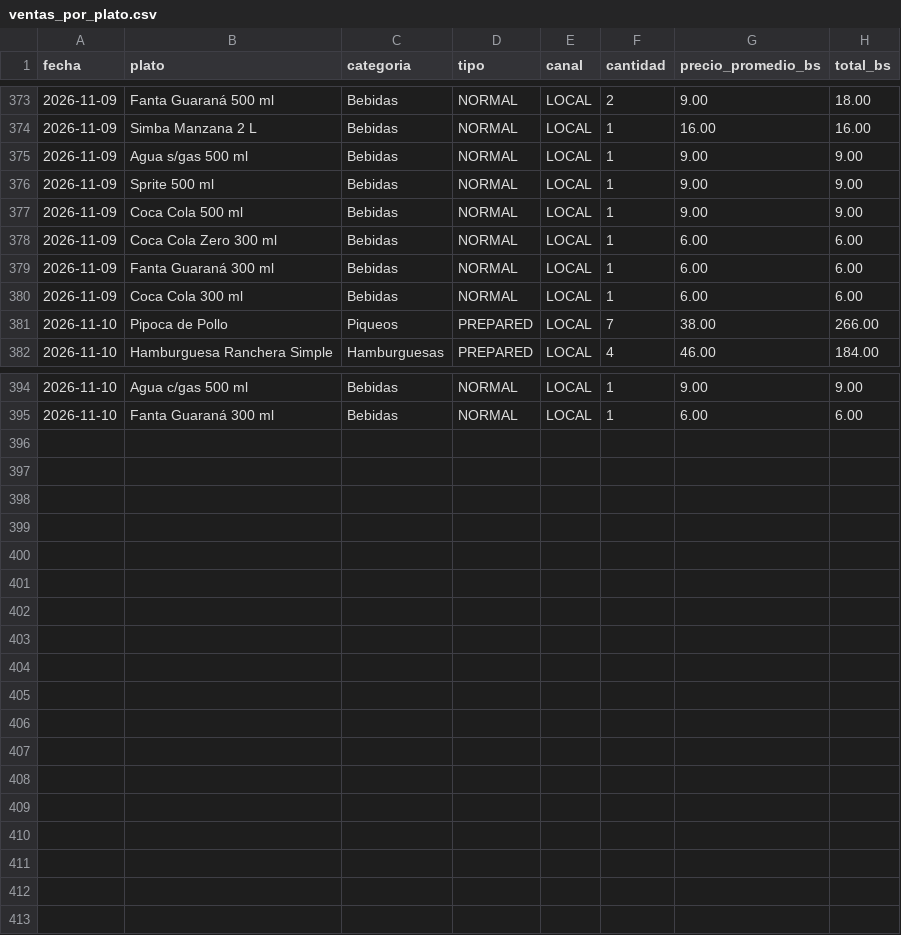
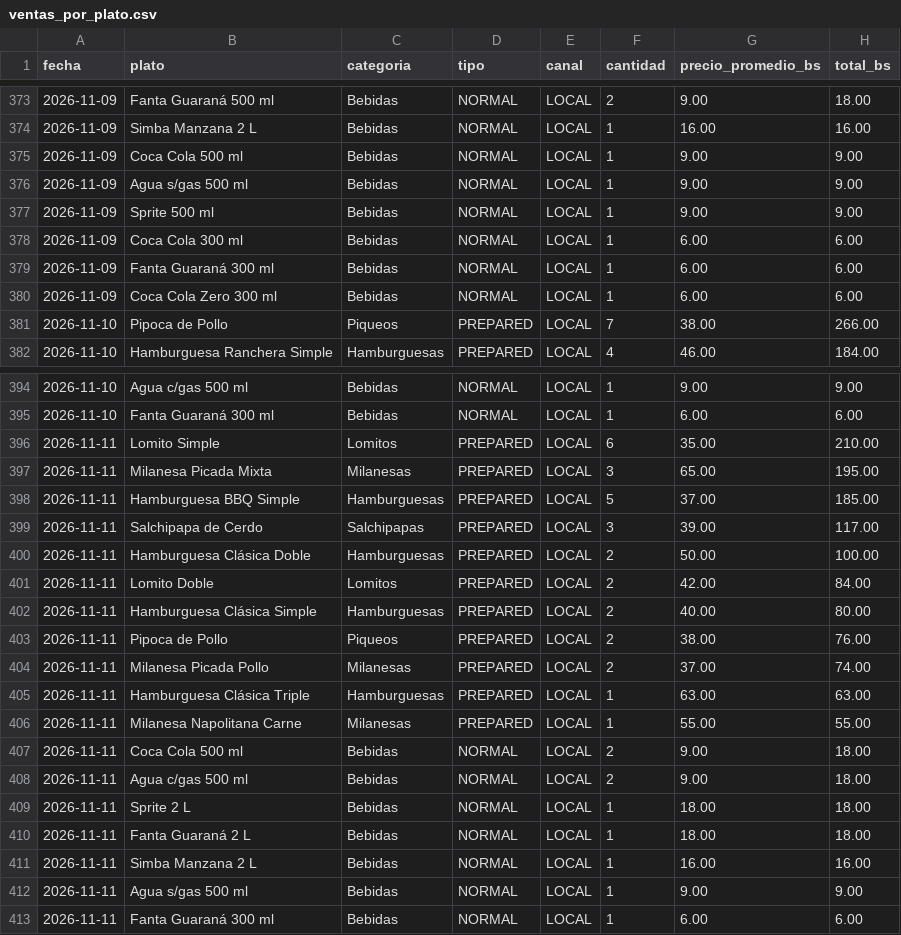
Before and after one commit to ytalamas18/delycia-cerebro, a CSV file: datos/ventas_por_plato.csv, drawn as a sheet; only a part is shown, gaps mark what is left out; the diff covers the shown part only.

Commit message:
datos: export 2026-11-12

```diff
--- a/datos/ventas_por_plato.csv
+++ b/datos/ventas_por_plato.csv
@@ -374,8 +374,8 @@ fecha,plato,categoria,tipo,canal,cantidad,precio_promedio_bs,total_bs
 2026-11-09,Simba Manzana 2 L,Bebidas,NORMAL,LOCAL,1,16.00,16.00
+2026-11-09,Coca Cola 500 ml,Bebidas,NORMAL,LOCAL,1,9.00,9.00
 2026-11-09,Agua s/gas 500 ml,Bebidas,NORMAL,LOCAL,1,9.00,9.00
 2026-11-09,Sprite 500 ml,Bebidas,NORMAL,LOCAL,1,9.00,9.00
-2026-11-09,Coca Cola 500 ml,Bebidas,NORMAL,LOCAL,1,9.00,9.00
+2026-11-09,Coca Cola 300 ml,Bebidas,NORMAL,LOCAL,1,6.00,6.00
+2026-11-09,Fanta Guaraná 300 ml,Bebidas,NORMAL,LOCAL,1,6.00,6.00
 2026-11-09,Coca Cola Zero 300 ml,Bebidas,NORMAL,LOCAL,1,6.00,6.00
-2026-11-09,Fanta Guaraná 300 ml,Bebidas,NORMAL,LOCAL,1,6.00,6.00
-2026-11-09,Coca Cola 300 ml,Bebidas,NORMAL,LOCAL,1,6.00,6.00
 2026-11-10,Pipoca de Pollo,Piqueos,PREPARED,LOCAL,7,38.00,266.00
@@ -395 +395,19 @@ fecha,plato,categoria,tipo,canal,cantidad,precio_promedio_bs,total_bs
 2026-11-10,Fanta Guaraná 300 ml,Bebidas,NORMAL,LOCAL,1,6.00,6.00
+2026-11-11,Lomito Simple,Lomitos,PREPARED,LOCAL,6,35.00,210.00
+2026-11-11,Milanesa Picada Mixta,Milanesas,PREPARED,LOCAL,3,65.00,195.00
+2026-11-11,Hamburguesa BBQ Simple,Hamburguesas,PREPARED,LOCAL,5,37.00,185.00
+2026-11-11,Salchipapa de Cerdo,Salchipapas,PREPARED,LOCAL,3,39.00,117.00
+2026-11-11,Hamburguesa Clásica Doble,Hamburguesas,PREPARED,LOCAL,2,50.00,100.00
+2026-11-11,Lomito Doble,Lomitos,PREPARED,LOCAL,2,42.00,84.00
+2026-11-11,Hamburguesa Clásica Simple,Hamburguesas,PREPARED,LOCAL,2,40.00,80.00
+2026-11-11,Pipoca de Pollo,Piqueos,PREPARED,LOCAL,2,38.00,76.00
+2026-11-11,Milanesa Picada Pollo,Milanesas,PREPARED,LOCAL,2,37.00,74.00
+2026-11-11,Hamburguesa Clásica Triple,Hamburguesas,PREPARED,LOCAL,1,63.00,63.00
+2026-11-11,Milanesa Napolitana Carne,Milanesas,PREPARED,LOCAL,1,55.00,55.00
+2026-11-11,Coca Cola 500 ml,Bebidas,NORMAL,LOCAL,2,9.00,18.00
+2026-11-11,Agua c/gas 500 ml,Bebidas,NORMAL,LOCAL,2,9.00,18.00
+2026-11-11,Sprite 2 L,Bebidas,NORMAL,LOCAL,1,18.00,18.00
+2026-11-11,Fanta Guaraná 2 L,Bebidas,NORMAL,LOCAL,1,18.00,18.00
+2026-11-11,Simba Manzana 2 L,Bebidas,NORMAL,LOCAL,1,16.00,16.00
+2026-11-11,Agua s/gas 500 ml,Bebidas,NORMAL,LOCAL,1,9.00,9.00
+2026-11-11,Fanta Guaraná 300 ml,Bebidas,NORMAL,LOCAL,1,6.00,6.00
```
Also changed, not shown: 25 moved rows elsewhere in this file, datos/cierres_caja.csv, datos/cuentas_por_cobrar.csv, 2 other files.
